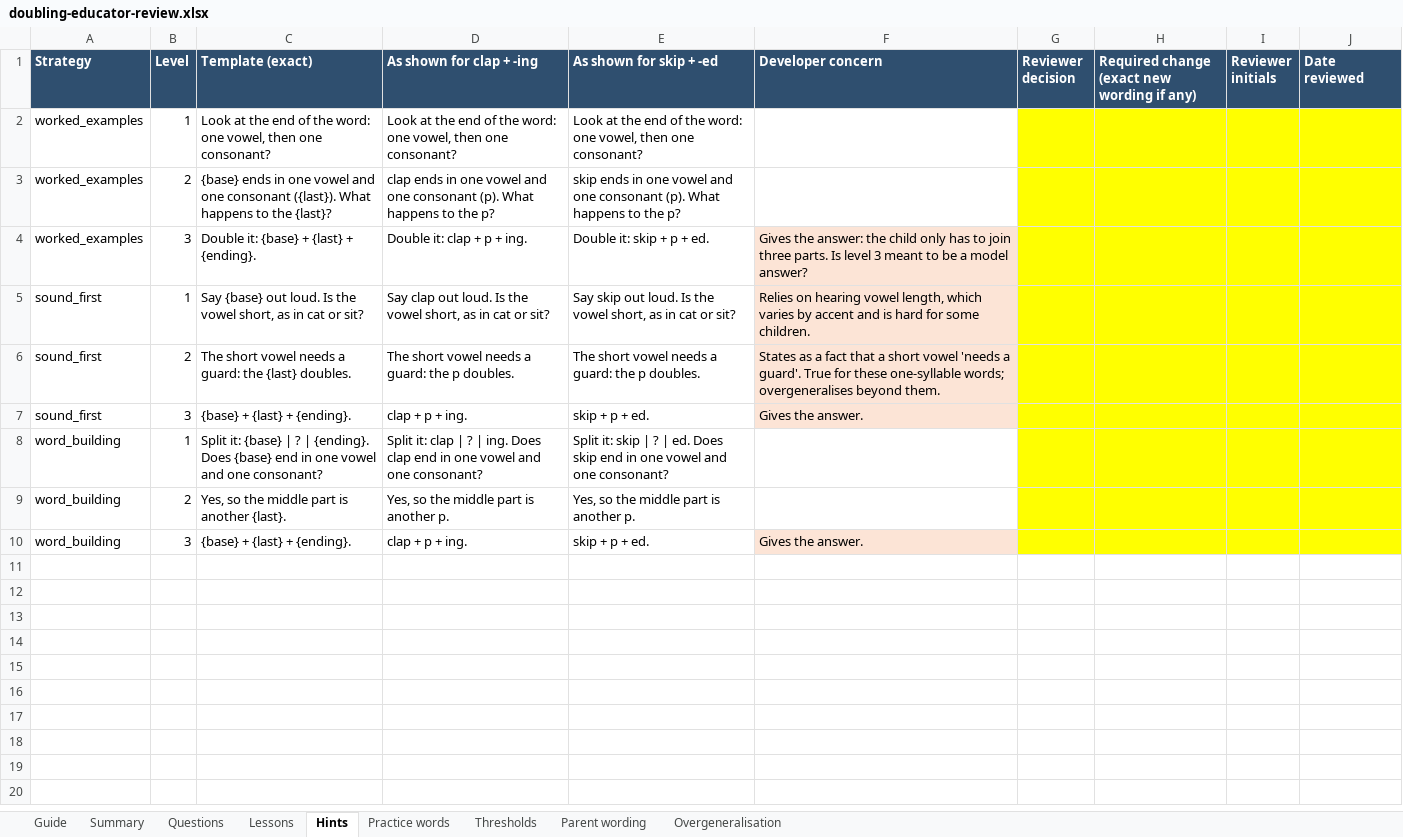
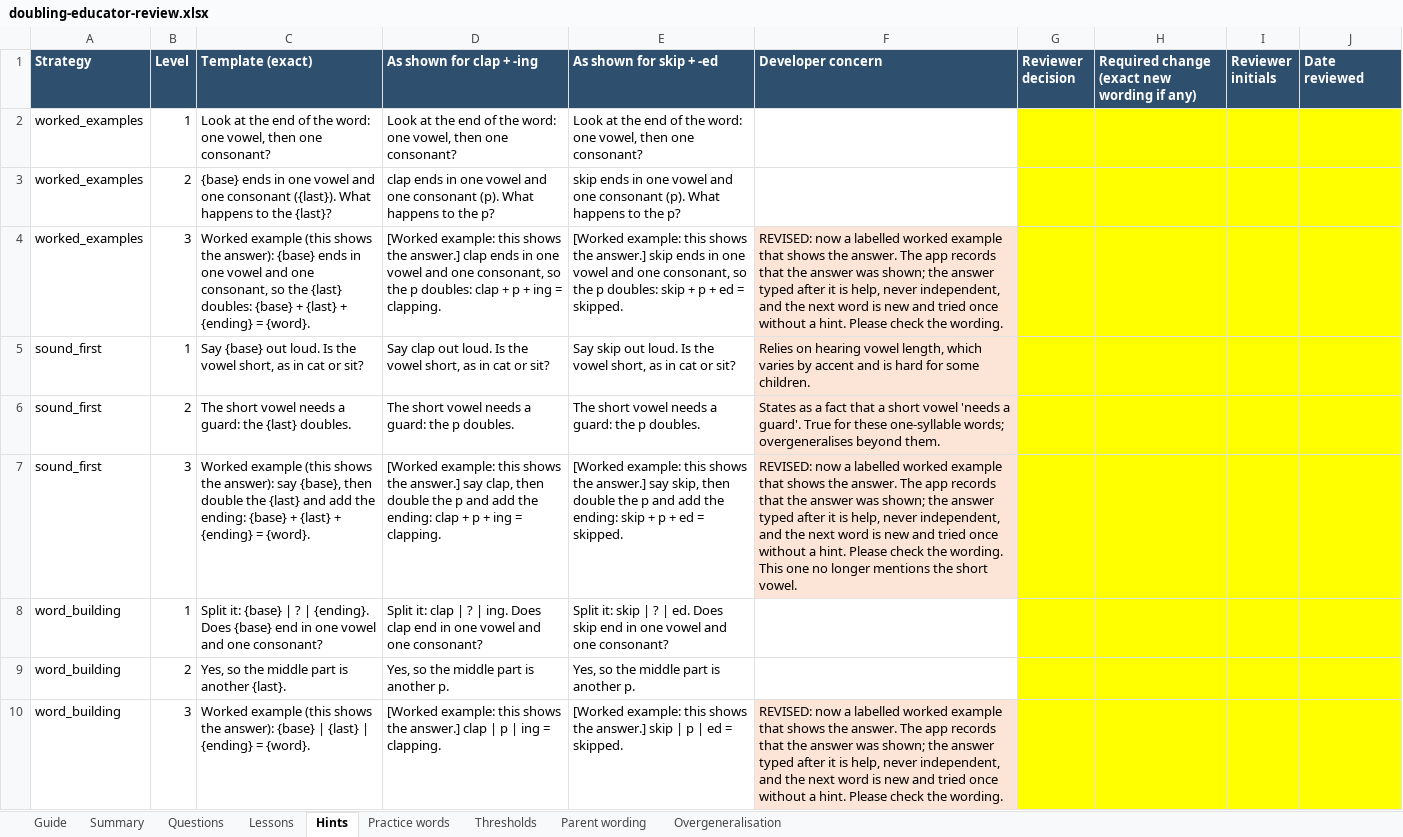
Before and after one commit to premsethutmc/openpath, an Excel workbook: docs/english/review/doubling-educator-review.xlsx, sheet Hints, drawn as a sheet; values as stored, in another font and other column widths than the file's, no borders; the diff names each change by its address in the sheet, - before the commit and + after, or states it on an @@ line.

```diff
--- a/docs/english/review/doubling-educator-review.xlsx (sheet Hints)
+++ b/docs/english/review/doubling-educator-review.xlsx (sheet Hints)
-C4 (Template (exact)): Double it: {base} + {last} + {ending}.
+C4 (Template (exact)): Worked example (this shows the answer): {base} ends in one vowel and one consonant, so the {last} doubles: {base} + {last} + {ending} = {word}.
-D4 (As shown for clap + -ing): Double it: clap + p + ing.
+D4 (As shown for clap + -ing): [Worked example: this shows the answer.] clap ends in one vowel and one consonant, so the p doubles: clap + p + ing = clapping.
-E4 (As shown for skip + -ed): Double it: skip + p + ed.
+E4 (As shown for skip + -ed): [Worked example: this shows the answer.] skip ends in one vowel and one consonant, so the p doubles: skip + p + ed = skipped.
-F4 (Developer concern): Gives the answer: the child only has to join three parts. Is level 3 meant to be a model answer?
+F4 (Developer concern): REVISED: now a labelled worked example that shows the answer. The app records that the answer was shown; the answer typed after it is help, never independent, and the next word is new and tried once without a hint. Please check the wording.
-C7 (Template (exact)): {base} + {last} + {ending}.
+C7 (Template (exact)): Worked example (this shows the answer): say {base}, then double the {last} and add the ending: {base} + {last} + {ending} = {word}.
-D7 (As shown for clap + -ing): clap + p + ing.
+D7 (As shown for clap + -ing): [Worked example: this shows the answer.] say clap, then double the p and add the ending: clap + p + ing = clapping.
-E7 (As shown for skip + -ed): skip + p + ed.
+E7 (As shown for skip + -ed): [Worked example: this shows the answer.] say skip, then double the p and add the ending: skip + p + ed = skipped.
-F7 (Developer concern): Gives the answer.
+F7 (Developer concern): REVISED: now a labelled worked example that shows the answer. The app records that the answer was shown; the answer typed after it is help, never independent, and the next word is new and tried once without a hint. Please check the wording. This one no longer mentions the short vowel.
-C10 (Template (exact)): {base} + {last} + {ending}.
+C10 (Template (exact)): Worked example (this shows the answer): {base} | {last} | {ending} = {word}.
-D10 (As shown for clap + -ing): clap + p + ing.
+D10 (As shown for clap + -ing): [Worked example: this shows the answer.] clap | p | ing = clapping.
-E10 (As shown for skip + -ed): skip + p + ed.
+E10 (As shown for skip + -ed): [Worked example: this shows the answer.] skip | p | ed = skipped.
-F10 (Developer concern): Gives the answer.
+F10 (Developer concern): REVISED: now a labelled worked example that shows the answer. The app records that the answer was shown; the answer typed after it is help, never independent, and the next word is new and tried once without a hint. Please check the wording.
```
Also changed, not shown: sheet Questions, sheet Parent wording, sheet Overgeneralisation, sheet Summary, sheet Lessons, formulas that keep their value, 17 other files.
